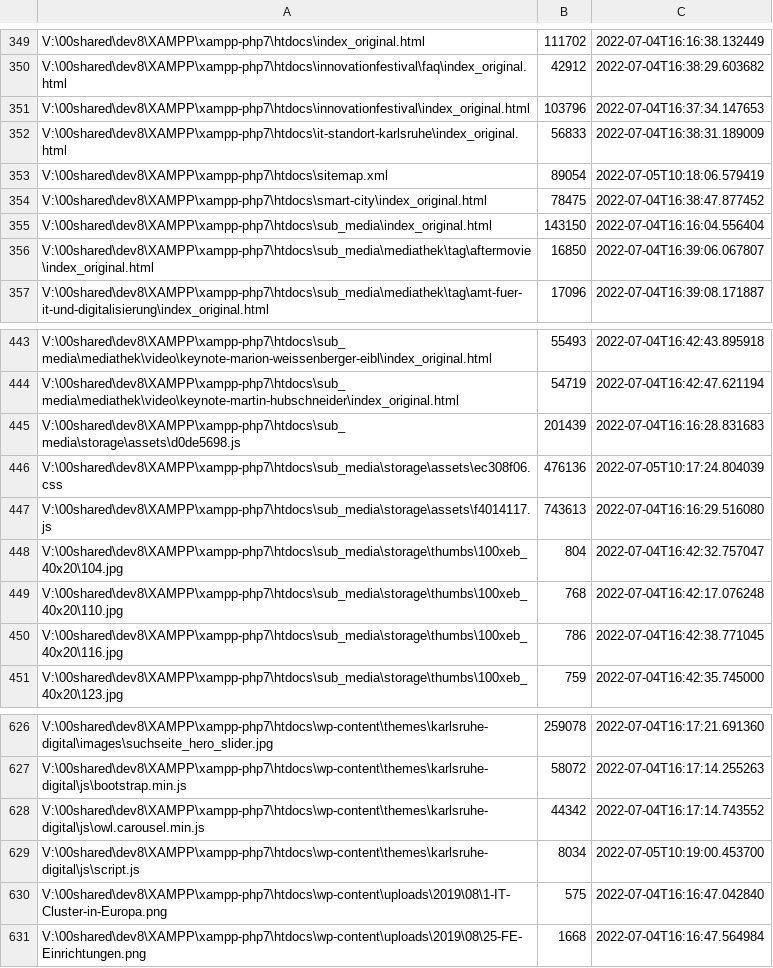
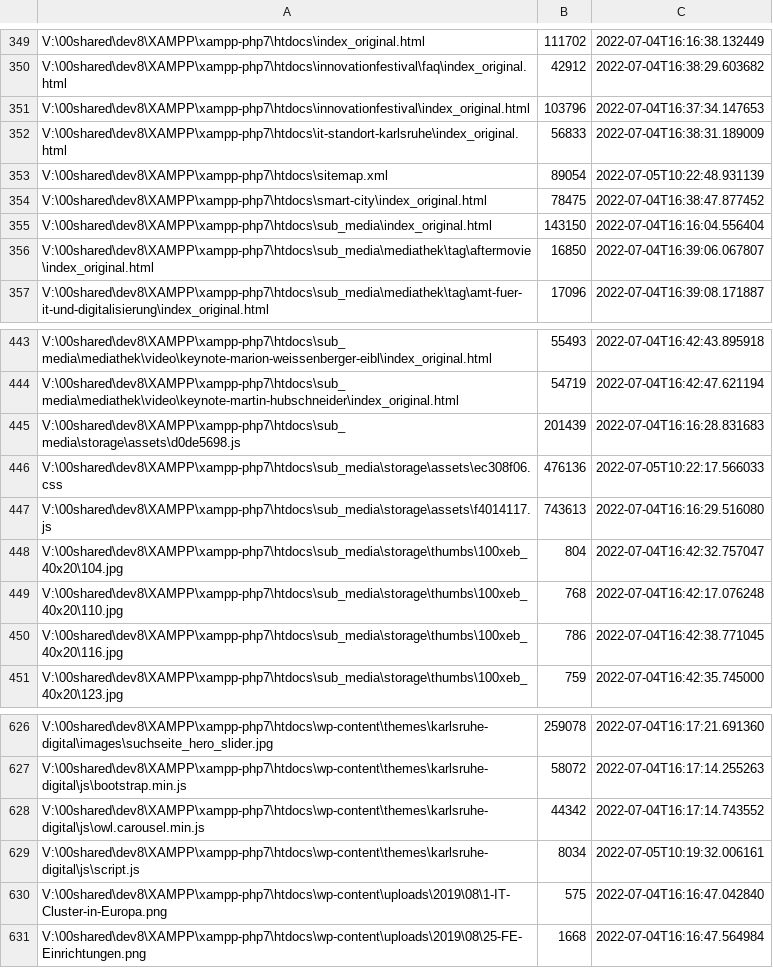
Before and after one commit to johanjohan/minimalcarbon, a CSV file: data/karlsruhe.digital/karlsruhe.digital_export_original_files.csv, drawn as a sheet; only a part is shown, gaps mark what is left out; the diff covers the shown part only.

```diff
--- a/data/karlsruhe.digital/karlsruhe.digital_export_original_files.csv
+++ b/data/karlsruhe.digital/karlsruhe.digital_export_original_files.csv
@@ -352,3 +352,3 @@ V:\00shared\dev8\XAMPP\xampp-php7\htdocs\innovationfestival\index_original.html,
 V:\00shared\dev8\XAMPP\xampp-php7\htdocs\it-standort-karlsruhe\index_original.html,56833,2022-07-04T16:38:31.189009
-V:\00shared\dev8\XAMPP\xampp-php7\htdocs\sitemap.xml,89054,2022-07-05T10:18:06.579419
+V:\00shared\dev8\XAMPP\xampp-php7\htdocs\sitemap.xml,89054,2022-07-05T10:22:48.931139
 V:\00shared\dev8\XAMPP\xampp-php7\htdocs\smart-city\index_original.html,78475,2022-07-04T16:38:47.877452
@@ -445,3 +445,3 @@ V:\00shared\dev8\XAMPP\xampp-php7\htdocs\sub_media\mediathek\video\keynote-marti
 V:\00shared\dev8\XAMPP\xampp-php7\htdocs\sub_media\storage\assets\d0de5698.js,201439,2022-07-04T16:16:28.831683
-V:\00shared\dev8\XAMPP\xampp-php7\htdocs\sub_media\storage\assets\ec308f06.css,476136,2022-07-05T10:17:24.804039
+V:\00shared\dev8\XAMPP\xampp-php7\htdocs\sub_media\storage\assets\ec308f06.css,476136,2022-07-05T10:22:17.566033
 V:\00shared\dev8\XAMPP\xampp-php7\htdocs\sub_media\storage\assets\f4014117.js,743613,2022-07-04T16:16:29.516080
@@ -628,3 +628,3 @@ V:\00shared\dev8\XAMPP\xampp-php7\htdocs\wp-content\themes\karlsruhe-digital\js\
 V:\00shared\dev8\XAMPP\xampp-php7\htdocs\wp-content\themes\karlsruhe-digital\js\owl.carousel.min.js,44342,2022-07-04T16:17:14.743552
-V:\00shared\dev8\XAMPP\xampp-php7\htdocs\wp-content\themes\karlsruhe-digital\js\script.js,8034,2022-07-05T10:19:00.453700
+V:\00shared\dev8\XAMPP\xampp-php7\htdocs\wp-content\themes\karlsruhe-digital\js\script.js,8034,2022-07-05T10:19:32.006161
 V:\00shared\dev8\XAMPP\xampp-php7\htdocs\wp-content\uploads\2019\08\1-IT-Cluster-in-Europa.png,575,2022-07-04T16:16:47.042840
```
Also changed, not shown: 11 edited cells elsewhere in this file, data/karlsruhe.digital/karlsruhe.digital_export_unpowered_files.csv, 1 other file.
